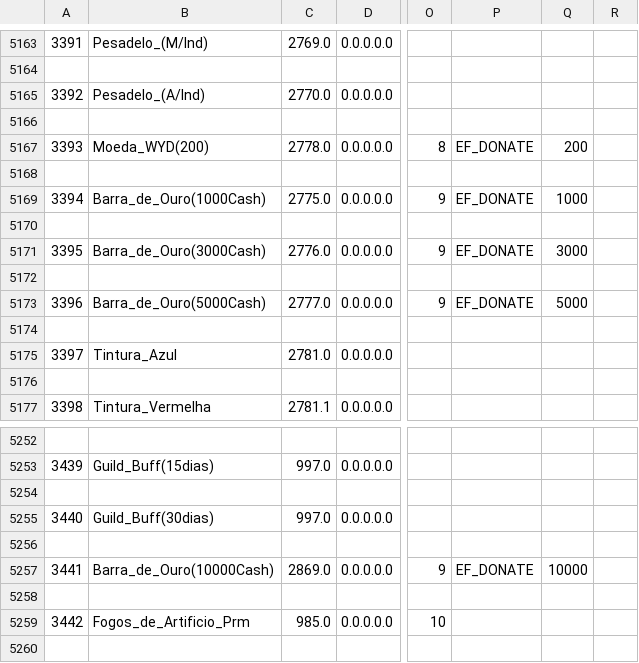
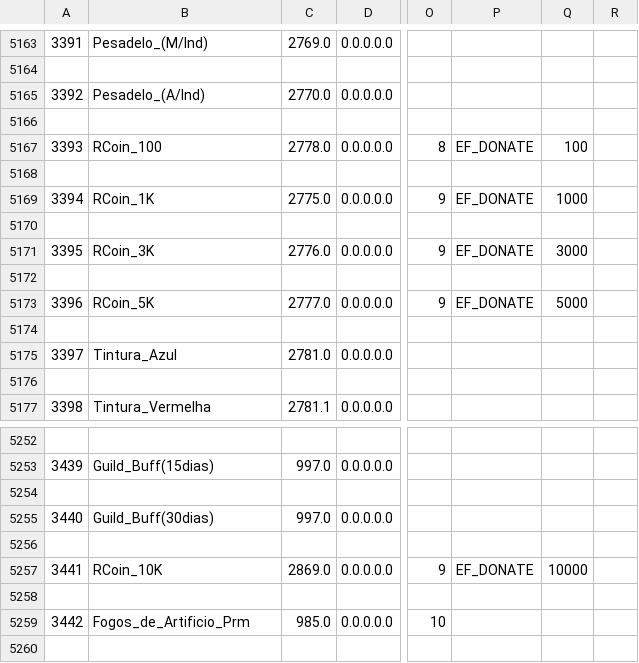
Before and after one commit to marcomyth/w2pp-OpenWYD, a CSV file: Release/Common/ItemList.csv, drawn as a sheet; only a part is shown, gaps mark what is left out; the diff names each change by its address in the sheet, - before the commit and + after, or states it on an @@ line.

```diff
--- a/Release/Common/ItemList.csv
+++ b/Release/Common/ItemList.csv
-B5167: Moeda_WYD(200)
+B5167: RCoin_100
-Q5167: 200
+Q5167: 100
-B5169: Barra_de_Ouro(1000Cash)
+B5169: RCoin_1K
-B5171: Barra_de_Ouro(3000Cash)
+B5171: RCoin_3K
-B5173: Barra_de_Ouro(5000Cash)
+B5173: RCoin_5K
-B5257: Barra_de_Ouro(10000Cash)
+B5257: RCoin_10K
```
Also changed, not shown: 33 other files.
